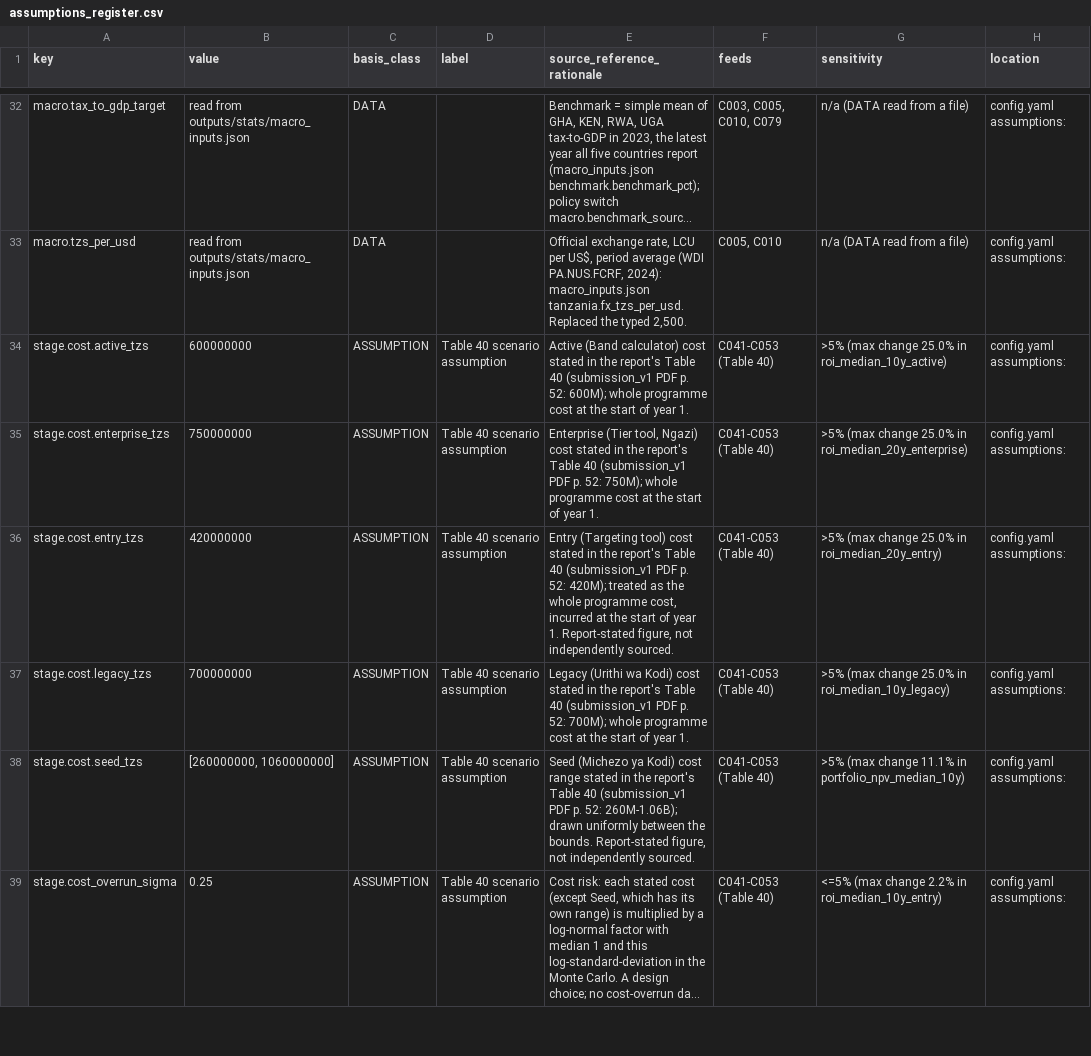
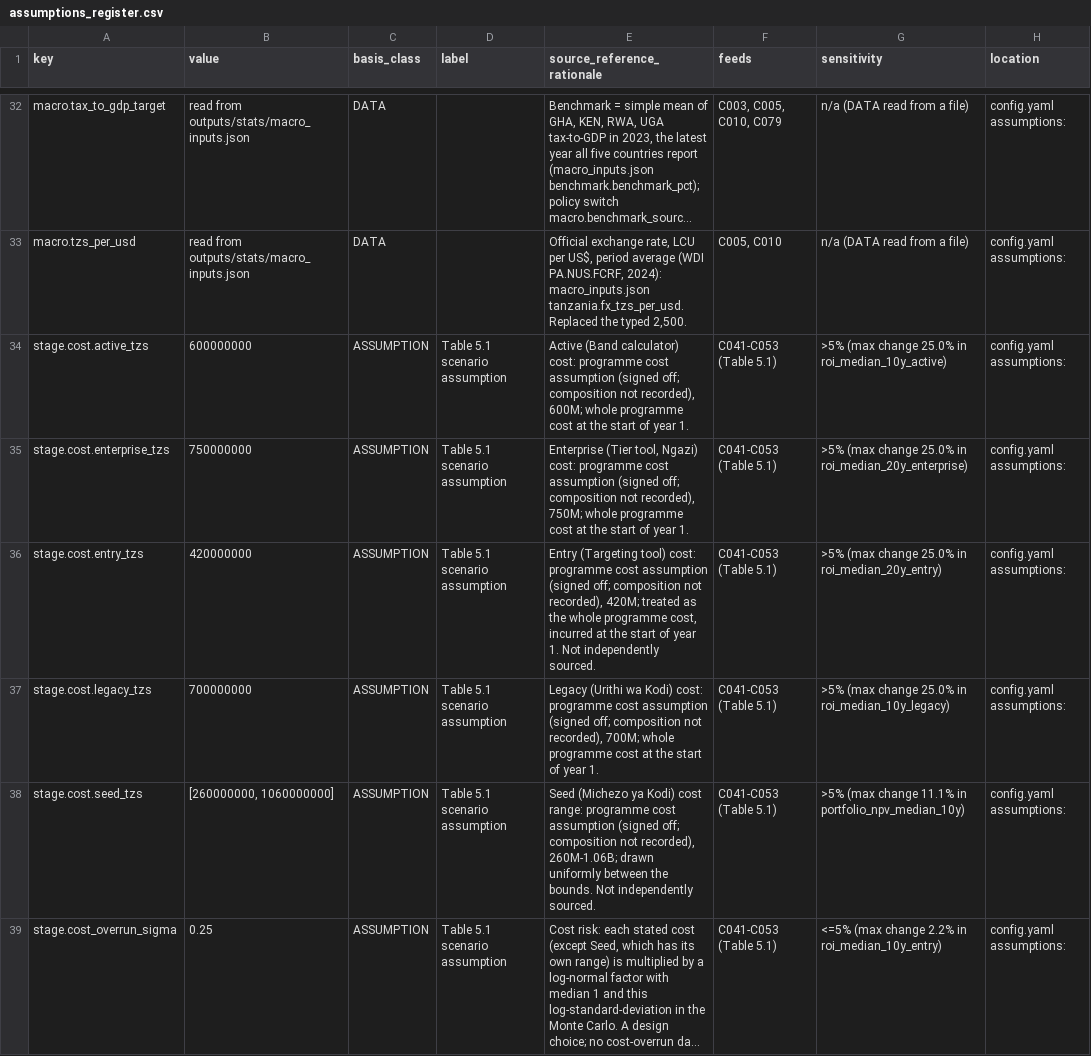
Before and after one commit to JascoJohn/taxpayer-development-journey, a CSV file: docs/assumptions_register.csv, drawn as a sheet; only a part is shown, gaps mark what is left out; long unchanged cells end in …; the diff covers the shown part only; the diff names each change by its address in the sheet, - before the commit and + after, or states it on an @@ line.

Commit message:
Provenance text: no citation of a private report file; Table 40 is Table 5.1; twin items marked retired (see src/retired/README.md); cost sources described as programme cost assumptions; register and ledger regenerated

```diff
--- a/docs/assumptions_register.csv
+++ b/docs/assumptions_register.csv
-D34:D39 (label): Table 40 scenario assumption
+D34:D39 (label): Table 5.1 scenario assumption
-E34 (source_reference_rationale): …(Band calculator) cost stated in the report's Table 40 (submission_v1 PDF p. 52: 600M); whole programme…
+E34 (source_reference_rationale): …(Band calculator) cost: programme cost assumption (signed off; composition not recorded), 600M; whole programme…
-F34:F39 (feeds): C041-C053 (Table 40)
+F34:F39 (feeds): C041-C053 (Table 5.1)
-E35 (source_reference_rationale): …tool, Ngazi) cost stated in the report's Table 40 (submission_v1 PDF p. 52: 750M); whole programme…
+E35 (source_reference_rationale): …tool, Ngazi) cost: programme cost assumption (signed off; composition not recorded), 750M; whole programme…
-E36 (source_reference_rationale): …(Targeting tool) cost stated in the report's Table 40 (submission_v1 PDF p. 52: 420M); treated as the whole programme cost, incurred at the start of year 1. Report-stated figure, not independently sourced.
+E36 (source_reference_rationale): …(Targeting tool) cost: programme cost assumption (signed off; composition not recorded), 420M; treated as the whole programme cost, incurred at the start of year 1. Not independently sourced.
-E37 (source_reference_rationale): …wa Kodi) cost stated in the report's Table 40 (submission_v1 PDF p. 52: 700M); whole programme…
+E37 (source_reference_rationale): …wa Kodi) cost: programme cost assumption (signed off; composition not recorded), 700M; whole programme…
-E38 (source_reference_rationale): …Kodi) cost range stated in the report's Table 40 (submission_v1 PDF p. 52: 260M-1.06B); drawn uniformly between the bounds. Report-stated figure, not independently sourced.
+E38 (source_reference_rationale): …Kodi) cost range: programme cost assumption (signed off; composition not recorded), 260M-1.06B; drawn uniformly between the bounds. Not independently sourced.
```
Also changed, not shown: 110 edited cells elsewhere in this file, docs/model_internals.csv, 7 other files.
